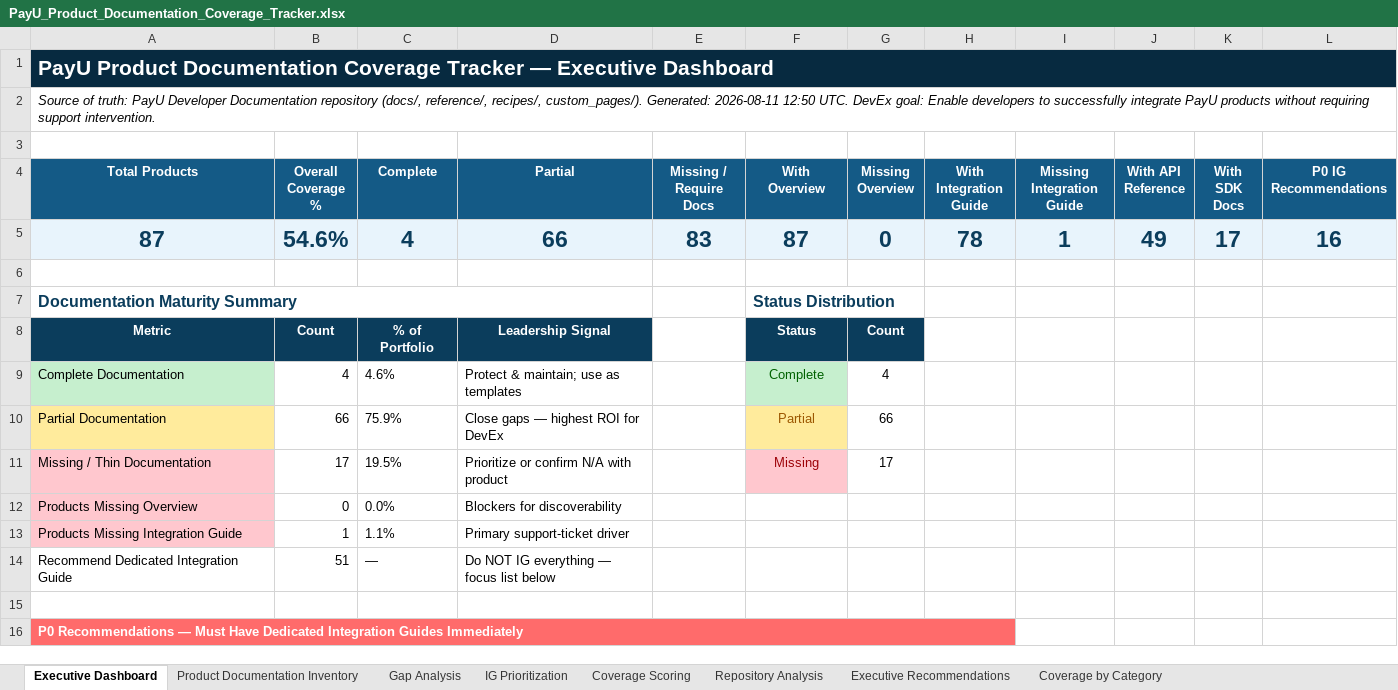
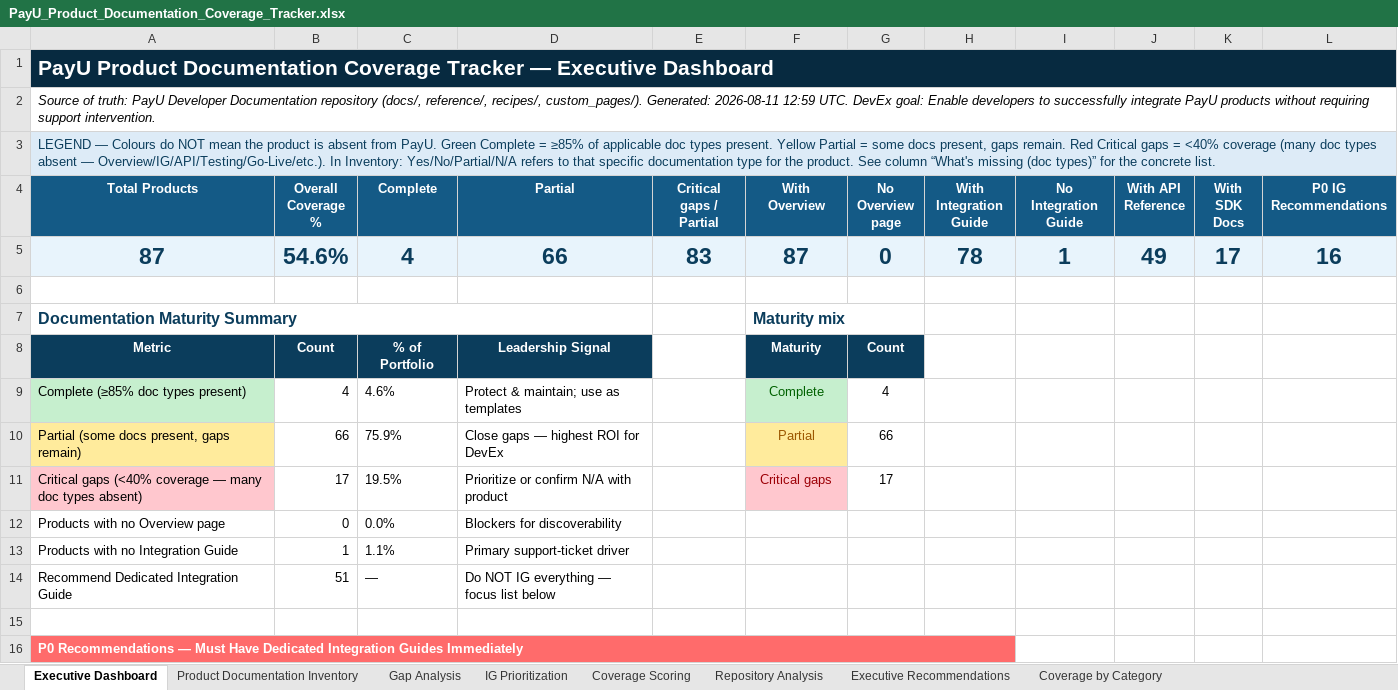
Before and after one commit to payu-india/CMS-Chatbot, an Excel workbook: docs-coverage-tracker/PayU_Product_Documentation_Coverage_Tracker.xlsx, sheet Executive Dashboard, drawn as a sheet; only a part is shown; values as stored, in another font and other column widths than the file's, no borders; charts and pictures not drawn; the diff names each change by its address in the sheet, - before the commit and + after, or states it on an @@ line.

```diff
--- a/docs-coverage-tracker/PayU_Product_Documentation_Coverage_Tracker.xlsx (sheet Executive Dashboard)
+++ b/docs-coverage-tracker/PayU_Product_Documentation_Coverage_Tracker.xlsx (sheet Executive Dashboard)
-A2 (Total Products): …Generated: 2026-08-11 12:50 UTC. DevEx…
+A2 (Total Products): …Generated: 2026-08-11 12:59 UTC. DevEx…
-A3 (Total Products): (empty)
+A3 (Total Products): LEGEND — Colours do NOT mean the product is absent from PayU. Green Complete = ≥85% of applicable doc types present. Yellow Partial = some docs present, gaps remain. Red Critical gaps = <40% coverage (many doc types absent — Overview/IG/API/Testing/Go-Live/etc.). In Inventory: Yes/No/Partial/N/A refers to that specific documentation type for the product. See column “What's missing (doc types)” for the concrete list.
-A3 fill: none
+A3 fill: #DDEBF7
+A3:L3 merged
-E4: Missing / Require Docs
+E4: Critical gaps / Partial
-G4: Missing Overview
+G4: No Overview page
-I4: Missing Integration Guide
+I4: No Integration Guide
-F7 (With Overview): Status Distribution
+F7 (With Overview): Maturity mix
-F8 (With Overview): Status
+F8 (With Overview): Maturity
-A9 (Total Products): Complete Documentation
+A9 (Total Products): Complete (≥85% doc types present)
-A10 (Total Products): Partial Documentation
+A10 (Total Products): Partial (some docs present, gaps remain)
-A11 (Total Products): Missing / Thin Documentation
+A11 (Total Products): Critical gaps (<40% coverage — many doc types absent)
-F11 (With Overview): Missing
+F11 (With Overview): Critical gaps
-A12 (Total Products): Products Missing Overview
+A12 (Total Products): Products with no Overview page
-A12:A13 fill: #FFC7CE
+A12:A13 fill: none
-A13 (Total Products): Products Missing Integration Guide
+A13 (Total Products): Products with no Integration Guide
```
Also changed, not shown: sheet Coverage Scoring, sheet Product Documentation Inventory, sheet Coverage by Category, sheet Repository Analysis, charts or pictures, 1 other file.
